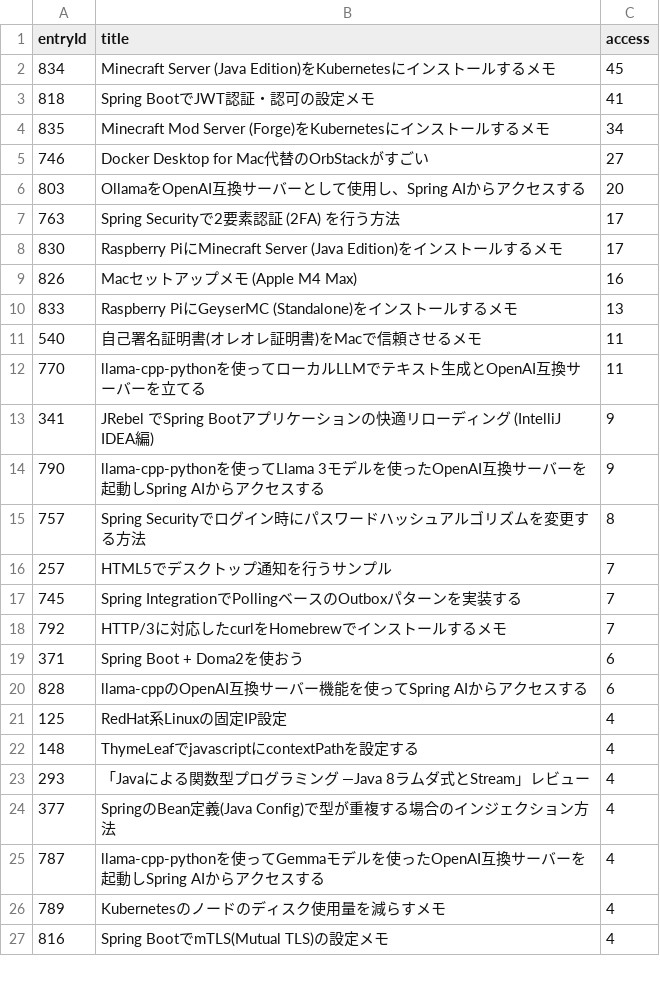
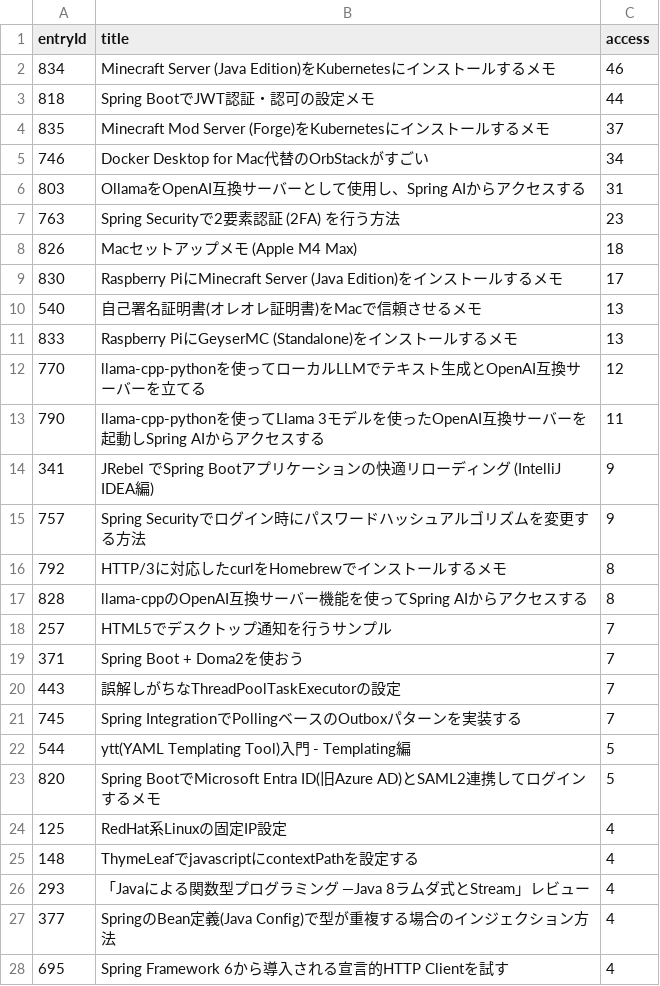
Before and after one commit to categolj/access-report, a CSV file: 2024-12-30_2025-01-05/countersByEntryId.csv, drawn as a sheet; only a part is shown; the shorter side is filled out with more unchanged rows; the diff covers the shown part only.

```diff
--- a/2024-12-30_2025-01-05/countersByEntryId.csv
+++ b/2024-12-30_2025-01-05/countersByEntryId.csv
@@ -1,21 +1,24 @@
 entryId,title,access
-834,Minecraft Server (Java Edition)をKubernetesにインストールするメモ,45
-818,Spring BootでJWT認証・認可の設定メモ,41
-835,Minecraft Mod Server (Forge)をKubernetesにインストールするメモ,34
-746,Docker Desktop for Mac代替のOrbStackがすごい,27
-803,OllamaをOpenAI互換サーバーとして使用し、Spring AIからアクセスする,20
-763,Spring Securityで2要素認証 (2FA) を行う方法,17
+834,Minecraft Server (Java Edition)をKubernetesにインストールするメモ,46
+818,Spring BootでJWT認証・認可の設定メモ,44
+835,Minecraft Mod Server (Forge)をKubernetesにインストールするメモ,37
+746,Docker Desktop for Mac代替のOrbStackがすごい,34
+803,OllamaをOpenAI互換サーバーとして使用し、Spring AIからアクセスする,31
+763,Spring Securityで2要素認証 (2FA) を行う方法,23
+826,Macセットアップメモ (Apple M4 Max),18
 830,Raspberry PiにMinecraft Server (Java Edition)をインストールするメモ,17
-826,Macセットアップメモ (Apple M4 Max),16
+540,自己署名証明書(オレオレ証明書)をMacで信頼させるメモ,13
 833,Raspberry PiにGeyserMC (Standalone)をインストールするメモ,13
-540,自己署名証明書(オレオレ証明書)をMacで信頼させるメモ,11
-770,llama-cpp-pythonを使ってローカルLLMでテキスト生成とOpenAI互換サーバーを立てる,11
+770,llama-cpp-pythonを使ってローカルLLMでテキスト生成とOpenAI互換サーバーを立てる,12
+790,llama-cpp-pythonを使ってLlama 3モデルを使ったOpenAI互換サーバーを起動しSpring AIからアクセスする,11
 341,JRebel でSpring Bootアプリケーションの快適リローディング (IntelliJ IDEA編),9
-790,llama-cpp-pythonを使ってLlama 3モデルを使ったOpenAI互換サーバーを起動しSpring AIからアクセスする,9
-757,Spring Securityでログイン時にパスワードハッシュアルゴリズムを変更する方法,8
+757,Spring Securityでログイン時にパスワードハッシュアルゴリズムを変更する方法,9
+792,HTTP/3に対応したcurlをHomebrewでインストールするメモ,8
+828,llama-cppのOpenAI互換サーバー機能を使ってSpring AIからアクセスする,8
 257,HTML5でデスクトップ通知を行うサンプル,7
+371,Spring Boot + Doma2を使おう,7
+443,誤解しがちなThreadPoolTaskExecutorの設定,7
 745,Spring IntegrationでPollingベースのOutboxパターンを実装する,7
-792,HTTP/3に対応したcurlをHomebrewでインストールするメモ,7
-371,Spring Boot + Doma2を使おう,6
-828,llama-cppのOpenAI互換サーバー機能を使ってSpring AIからアクセスする,6
+544,ytt(YAML Templating Tool)入門 - Templating編,5
+820,Spring BootでMicrosoft Entra ID(旧Azure AD)とSAML2連携してログインするメモ,5
 125,RedHat系Linuxの固定IP設定,4
@@ -24 +27,2 @@ entryId,title,access
 377,SpringのBean定義(Java Config)で型が重複する場合のインジェクション方法,4
+695,Spring Framework 6から導入される宣言的HTTP Clientを試す,4
```
Also changed, not shown: 18 added rows and 13 removed rows elsewhere in this file.
